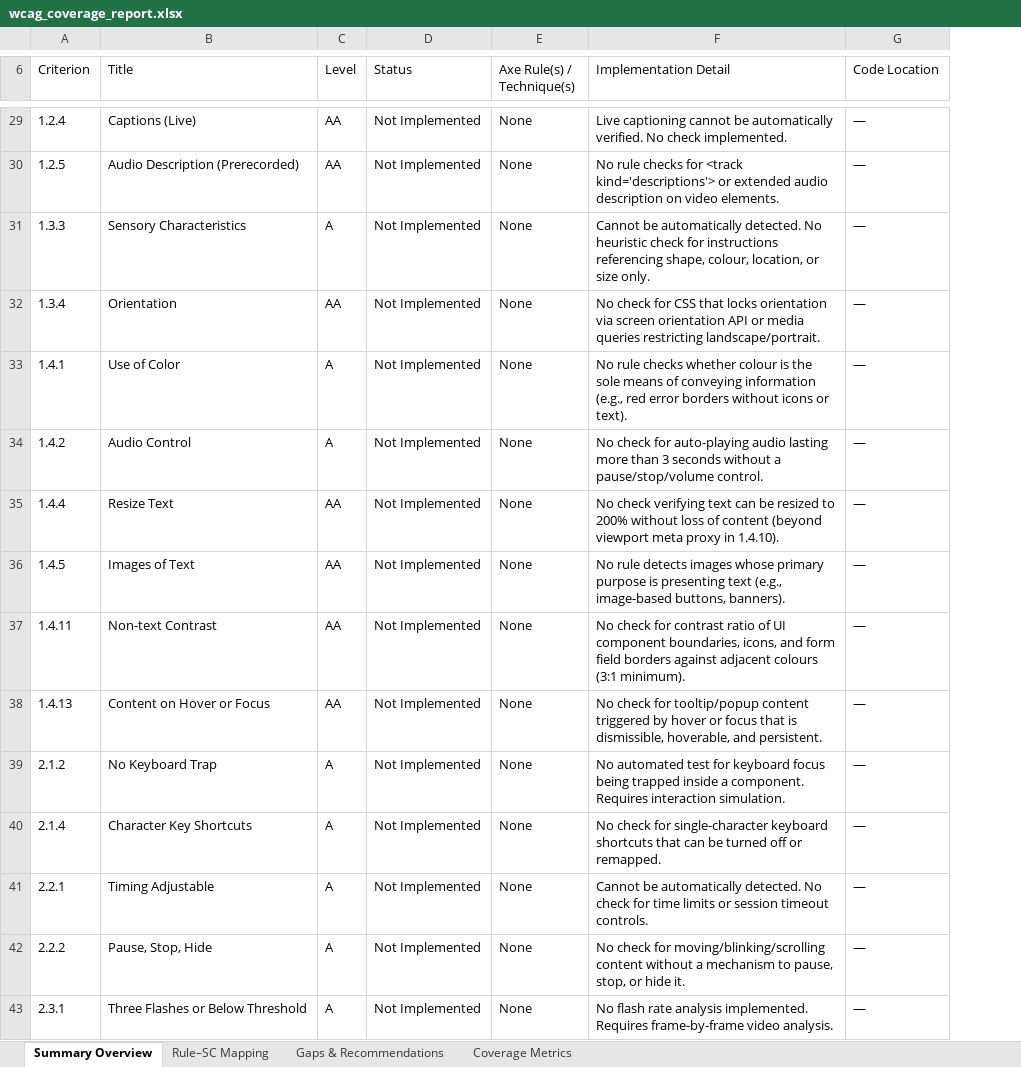
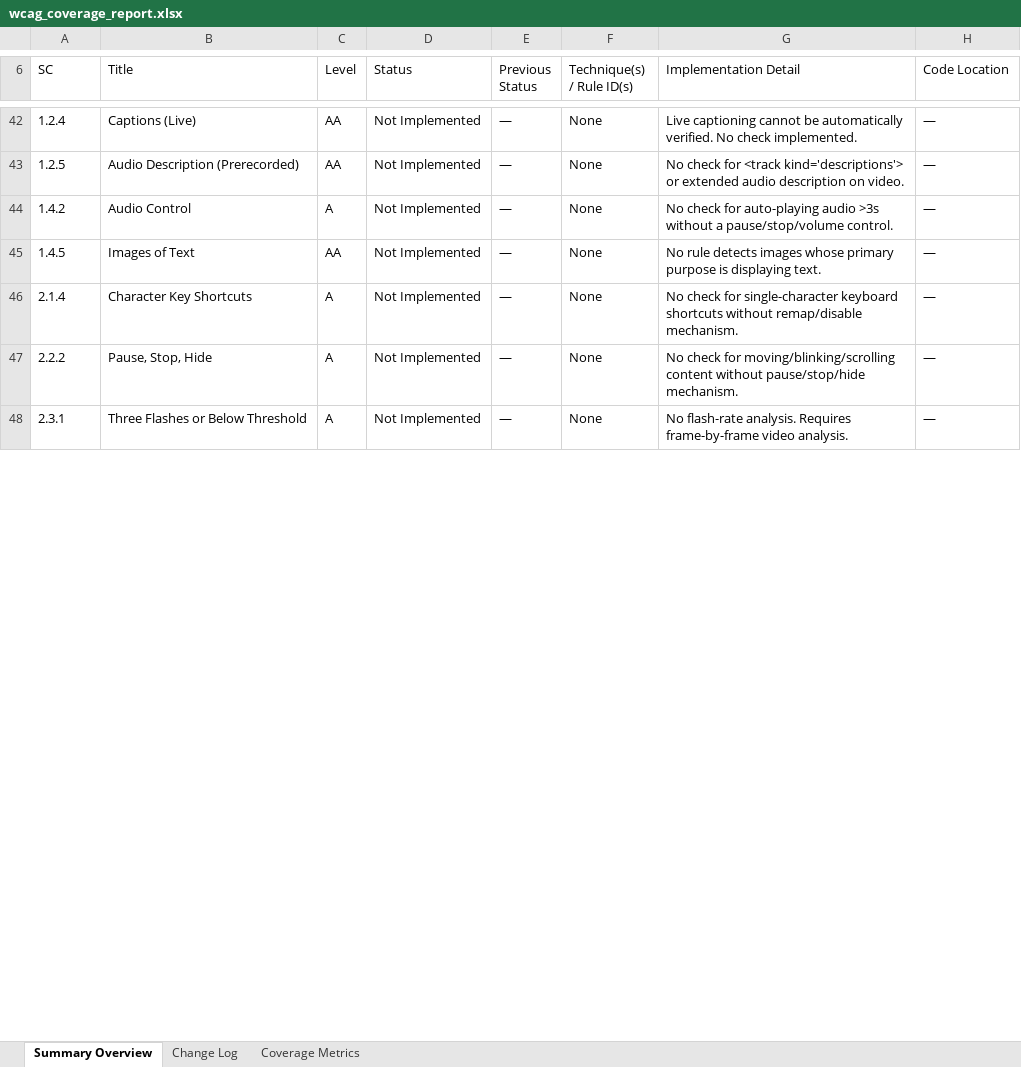
Before and after one commit to iamsabroy-gif/accessibilityapp, an Excel workbook: wcag_coverage_report.xlsx, sheet Summary Overview, drawn as a sheet; only a part is shown, gaps mark what is left out; values as stored, in another font and other column widths than the file's, no cell formats; removed rows and columns are numbered as before the commit, all else as after; the diff covers the shown part only; the diff names each change by its address in the sheet, - before the commit and + after, or states it on an @@ line.

```diff
--- a/wcag_coverage_report.xlsx (sheet Summary Overview)
+++ b/wcag_coverage_report.xlsx (sheet Summary Overview)
-sheet tab: Rule–SC Mapping
+sheet tab: Change Log
-sheet tab: Gaps & Recommendations
+column E (Previous Status), rows 42-48: all —
-A6: Criterion
+A6: SC
-F6: Axe Rule(s) / Technique(s)
+F6: Technique(s) / Rule ID(s)
-G43 (Implementation Detail): No rule checks for <track kind='descriptions'> or extended audio description on video elements.
+G43 (Implementation Detail): No check for <track kind='descriptions'> or extended audio description on video.
-row 31: 1.3.3 | Sensory Characteristics | A | Not Implemented | None | Cannot be automatically detected. No heuristic check for instructions referencing shape, colour, location, or size only. | —
-row 32: 1.3.4 | Orientation | AA | Not Implemented | None | No check for CSS that locks orientation via screen orientation API or media queries restricting landscape/portrait. | —
-row 33: 1.4.1 | Use of Color | A | Not Implemented | None | No rule checks whether colour is the sole means of conveying information (e.g., red error borders without icons or text). | —
-G44 (Implementation Detail): …auto-playing audio lasting more than 3 seconds without a…
+G44 (Implementation Detail): …auto-playing audio >3s without a…
-row 35: 1.4.4 | Resize Text | AA | Not Implemented | None | No check verifying text can be resized to 200% without loss of content (beyond viewport meta proxy in 1.4.10). | —
-G45 (Implementation Detail): …purpose is presenting text (e.g., image-based buttons, banners).
+G45 (Implementation Detail): …purpose is displaying text.
-row 37: 1.4.11 | Non-text Contrast | AA | Not Implemented | None | No check for contrast ratio of UI component boundaries, icons, and form field borders against adjacent colours (3:1 minimum). | —
-row 38: 1.4.13 | Content on Hover or Focus | AA | Not Implemented | None | No check for tooltip/popup content triggered by hover or focus that is dismissible, hoverable, and persistent. | —
-row 39: 2.1.2 | No Keyboard Trap | A | Not Implemented | None | No automated test for keyboard focus being trapped inside a component. Requires interaction simulation. | —
-G46 (Implementation Detail): …keyboard shortcuts that can be turned off or remapped.
+G46 (Implementation Detail): …keyboard shortcuts without remap/disable mechanism.
-row 41: 2.2.1 | Timing Adjustable | A | Not Implemented | None | Cannot be automatically detected. No check for time limits or session timeout controls. | —
-G47 (Implementation Detail): …content without a mechanism to pause, stop, or hide it.
+G47 (Implementation Detail): …content without pause/stop/hide mechanism.
-G48 (Implementation Detail): No flash rate analysis implemented. Requires frame-by-frame…
+G48 (Implementation Detail): No flash-rate analysis. Requires frame-by-frame…
```
Also changed, not shown: 14 added rows, 7 removed rows, 56 edited cells and merged cells elsewhere in this sheet, sheet Change Log, sheet Coverage Metrics, cell formats, 3 other files.
